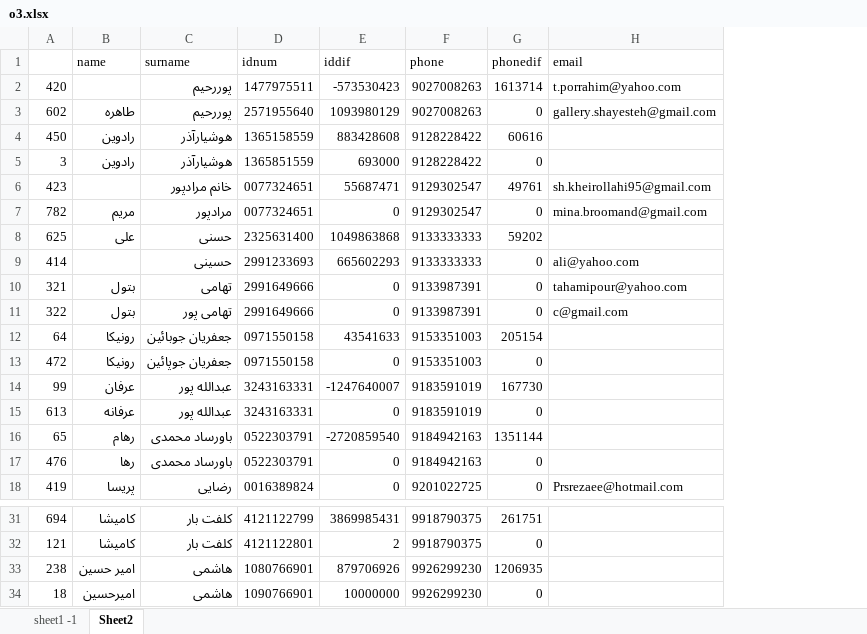
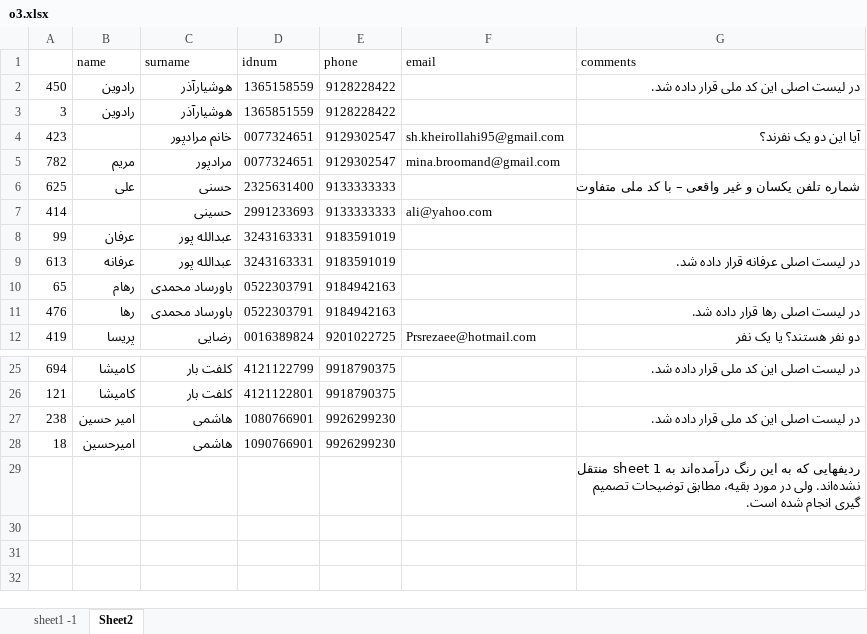
Before and after one commit to saeedsarkarati/ED, an Excel workbook: farhikhtegan/p/o3.xlsx, sheet Sheet2, drawn as a sheet; only a part is shown, gaps mark what is left out; values as stored, in another font and other column widths than the file's, no cell formats; removed rows and columns are numbered as before the commit, all else as after; the diff names each change by its address in the sheet, - before the commit and + after, or states it on an @@ line.

Commit message:
1402-ordibehesht-02

```diff
--- a/farhikhtegan/p/o3.xlsx (sheet Sheet2)
+++ b/farhikhtegan/p/o3.xlsx (sheet Sheet2)
-column E (iddif), rows 4-9: 883428608 | 693000 | 55687471 | 0 | 1049863868 | 665602293; rows 14-18: -1247640007 | 0 | -2720859540 | 0 | 0; rows 31-34: 3869985431 | 2 | 879706926 | 10000000
-column G (phonedif), rows 4-9: 60616 | 0 | 49761 | 0 | 59202 | 0; rows 14-18: 167730 | 0 | 1351144 | 0 | 0; rows 31-34: 261751 | 0 | 1206935 | 0
+column G (comments), rows 2-12: در لیست اصلی این کد ملی قرار داده شد. |  | آیا این دو یک نفرند؟ |  | شماره تلفن یکسان و غیر واقعی – با کد ملی متفاوت |  |  | در لیست اصلی عرفانه قرار داده شد. |  | در لیست اصلی رها قرار داده شد. | دو نفر هستند؟ یا یک نفر; rows 25-27: در لیست اصلی این کد ملی قرار داده شد. |  | در لیست اصلی این کد ملی قرار داده شد.
-row 2: 420 |  | پوررحیم | 1477975511 | -573530423 | 9027008263 | 1613714 | t.porrahim@yahoo.com
-row 3: 602 | طاهره | پوررحیم | 2571955640 | 1093980129 | 9027008263 | 0 | gallery.shayesteh@gmail.com
-row 10: 321 | بتول | تهامی | 2991649666 | 0 | 9133987391 | 0 | tahamipour@yahoo.com
-row 11: 322 | بتول | تهامی پور | 2991649666 | 0 | 9133987391 | 0 | c@gmail.com
-row 12: 64 | رونیکا | جعفریان جوبائین | 0971550158 | 43541633 | 9153351003 | 205154
-row 13: 472 | رونیکا | جعفریان جوپائین | 0971550158 | 0 | 9153351003 | 0
+row 29:  |  |  |  |  |  | ردیفهایی که به این رنگ درآمده‌اند به sheet 1 منتقل نشده‌اند. ولی در مورد بقیه، مطابق توضیحات تصمیم گیری انجام شده است.
```
Also changed, not shown: sheet sheet1 -1, cell formats.
